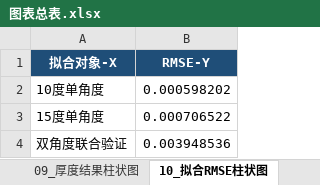
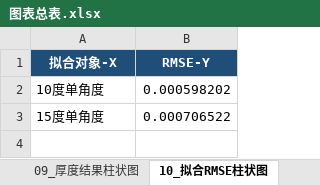
Before and after one commit to Solstica/Scrimmage2_open, an Excel workbook: modules/30_q2/figures/editable/origin_templates/data_package/图表总表.xlsx, sheet 10_拟合RMSE柱状图, drawn as a sheet; values as stored, in another font and other column widths than the file's, no borders; the diff names each change by its address in the sheet, - before the commit and + after, or states it on an @@ line.

```diff
--- a/modules/30_q2/figures/editable/origin_templates/data_package/图表总表.xlsx (sheet 10_拟合RMSE柱状图)
+++ b/modules/30_q2/figures/editable/origin_templates/data_package/图表总表.xlsx (sheet 10_拟合RMSE柱状图)
-row 4: 双角度联合验证 | 0.003948536
```
Also changed, not shown: sheet 14_残差ECDF, sheet 05_绝对残差散点, sheet 06_残差直方图, sheet 08_残差热力图, sheet 03_10度一致性散点, sheet 07_残差箱线图, 6 more sheets, modules/30_q2/figures/editable/origin_templates/data_package/03_10度实测模型一致性.xlsx, modules/30_q2/figures/editable/origin_templates/data_package/04_15度实测模型一致性.xlsx, 27 other files.
